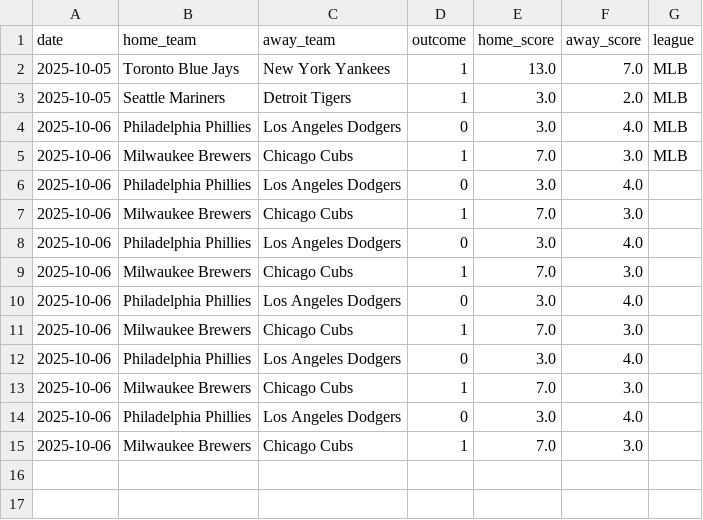
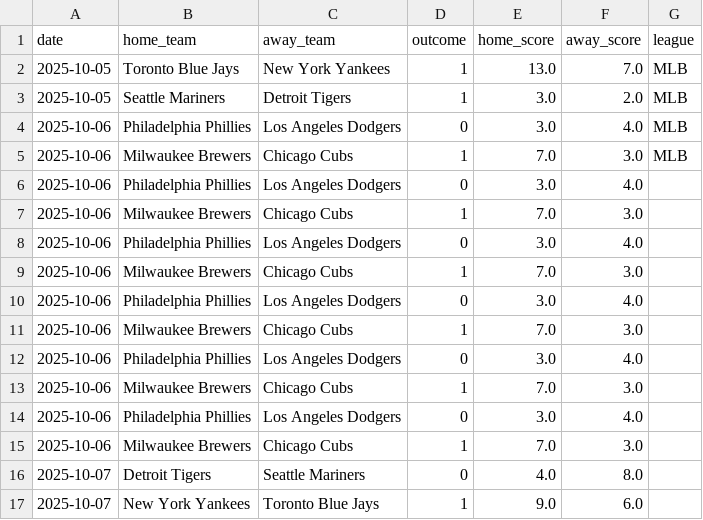
Before and after one commit to Ipickplays/Moneylines, a CSV file: mlb_data.csv, drawn as a sheet; the diff names each change by its address in the sheet, - before the commit and + after, or states it on an @@ line.

```diff
--- a/mlb_data.csv
+++ b/mlb_data.csv
+row 16: 2025-10-07 | Detroit Tigers | Seattle Mariners | 0 | 4.0 | 8.0
+row 17: 2025-10-07 | New York Yankees | Toronto Blue Jays | 1 | 9.0 | 6.0
```
Also changed, not shown: nba_data.csv, nhl_data.csv, 1 other file.
